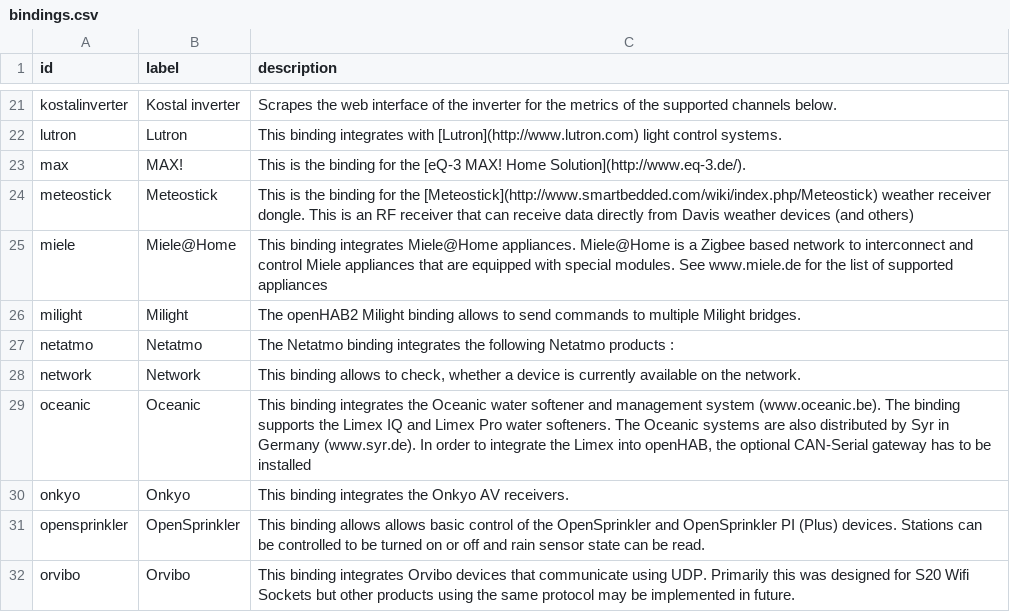
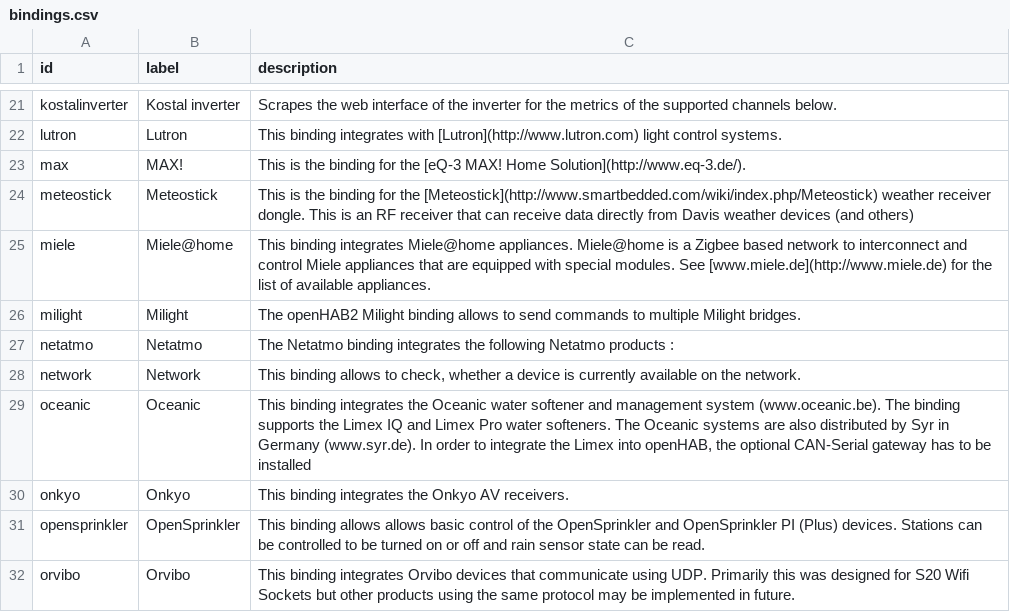
Before and after one commit to openhab/openhab-docs, a CSV file: _data/bindings.csv, drawn as a sheet; only a part is shown, gaps mark what is left out.

```diff
--- a/_data/bindings.csv
+++ b/_data/bindings.csv
@@ -24,3 +24,3 @@ max,MAX!,"This is the binding for the [eQ-3 MAX! Home Solution](http://www.eq-3.
 meteostick,Meteostick,"This is the binding for the [Meteostick](http://www.smartbedded.com/wiki/index.php/Meteostick) weather receiver dongle. This is an RF receiver that can receive data directly from Davis weather devices (and others)"
-miele,Miele@Home,"This binding integrates Miele@Home appliances. Miele@Home is a Zigbee based network to interconnect and control Miele appliances that are equipped with special modules. See www.miele.de for the list of supported appliances"
+miele,Miele@home,"This binding integrates Miele@home appliances. Miele@home is a Zigbee based network to interconnect and control Miele appliances that are equipped with special modules. See [www.miele.de](http://www.miele.de) for the list of available appliances."
 milight,Milight,"The openHAB2 Milight binding allows to send commands to multiple Milight bridges."
```
Also changed, not shown: 2 other files.
